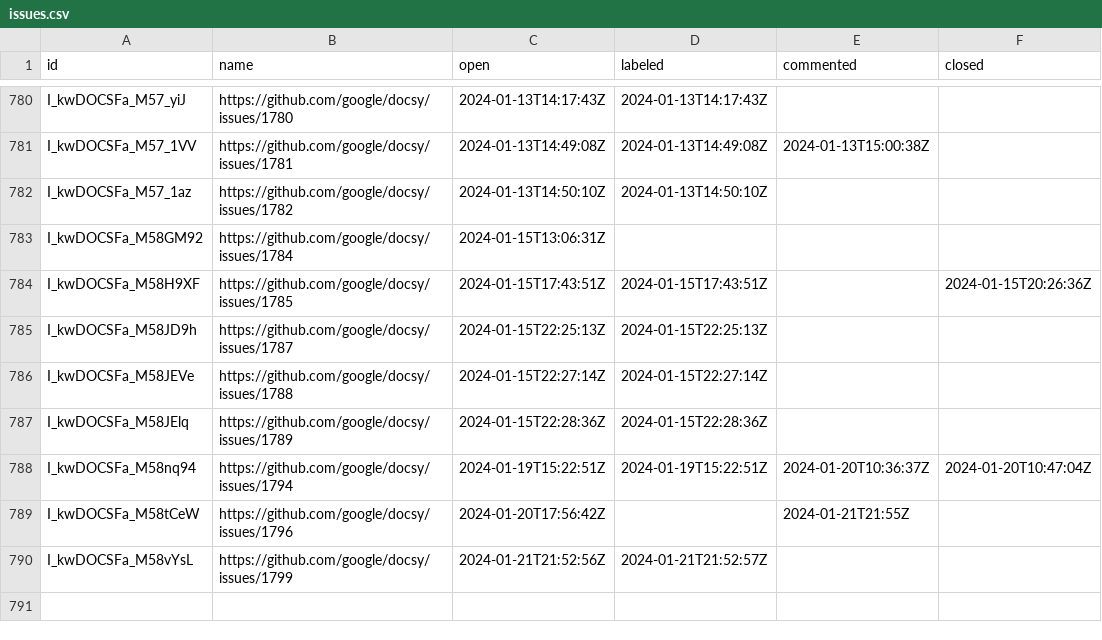
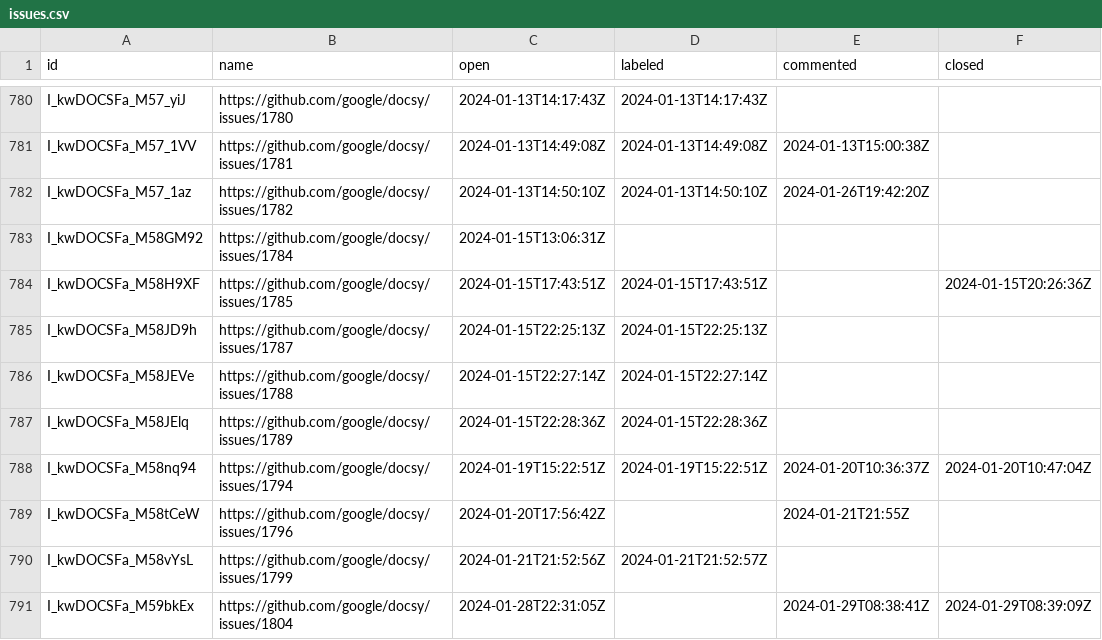
Before and after one commit to deining/docsy-metrics, a CSV file: data/google/docsy/issues.csv, drawn as a sheet; only a part is shown, gaps mark what is left out.

```diff
--- a/data/google/docsy/issues.csv
+++ b/data/google/docsy/issues.csv
@@ -781,3 +781,3 @@ I_kwDOCSFa_M57_yiJ,https://github.com/google/docsy/issues/1780,2024-01-13T14:17:
 I_kwDOCSFa_M57_1VV,https://github.com/google/docsy/issues/1781,2024-01-13T14:49:08Z,2024-01-13T14:49:08Z,2024-01-13T15:00:38Z,
-I_kwDOCSFa_M57_1az,https://github.com/google/docsy/issues/1782,2024-01-13T14:50:10Z,2024-01-13T14:50:10Z,,
+I_kwDOCSFa_M57_1az,https://github.com/google/docsy/issues/1782,2024-01-13T14:50:10Z,2024-01-13T14:50:10Z,2024-01-26T19:42:20Z,
 I_kwDOCSFa_M58GM92,https://github.com/google/docsy/issues/1784,2024-01-15T13:06:31Z,,,
@@ -790 +790,2 @@ I_kwDOCSFa_M58tCeW,https://github.com/google/docsy/issues/1796,2024-01-20T17:56:
 I_kwDOCSFa_M58vYsL,https://github.com/google/docsy/issues/1799,2024-01-21T21:52:56Z,2024-01-21T21:52:57Z,,
+I_kwDOCSFa_M59bkEx,https://github.com/google/docsy/issues/1804,2024-01-28T22:31:05Z,,2024-01-29T08:38:41Z,2024-01-29T08:39:09Z
```
Also changed, not shown: data/google/docsy-example/issues.csv, data/google/docsy/pullRequests.csv.
